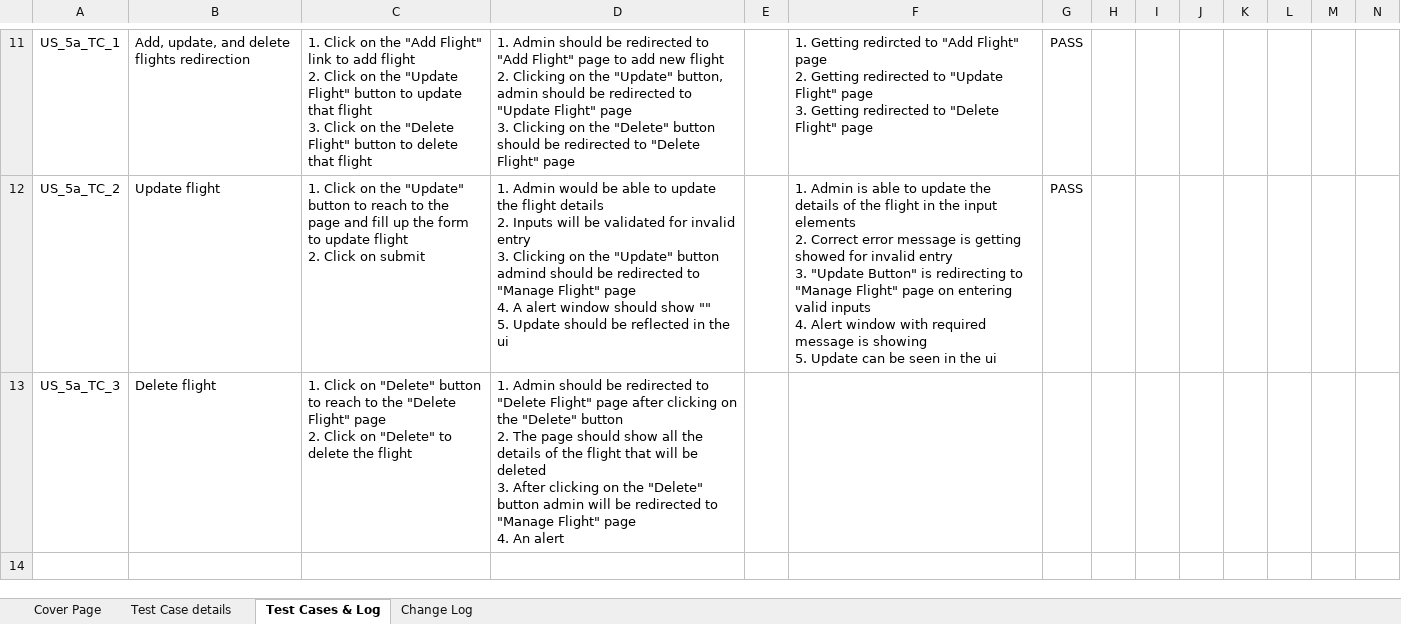
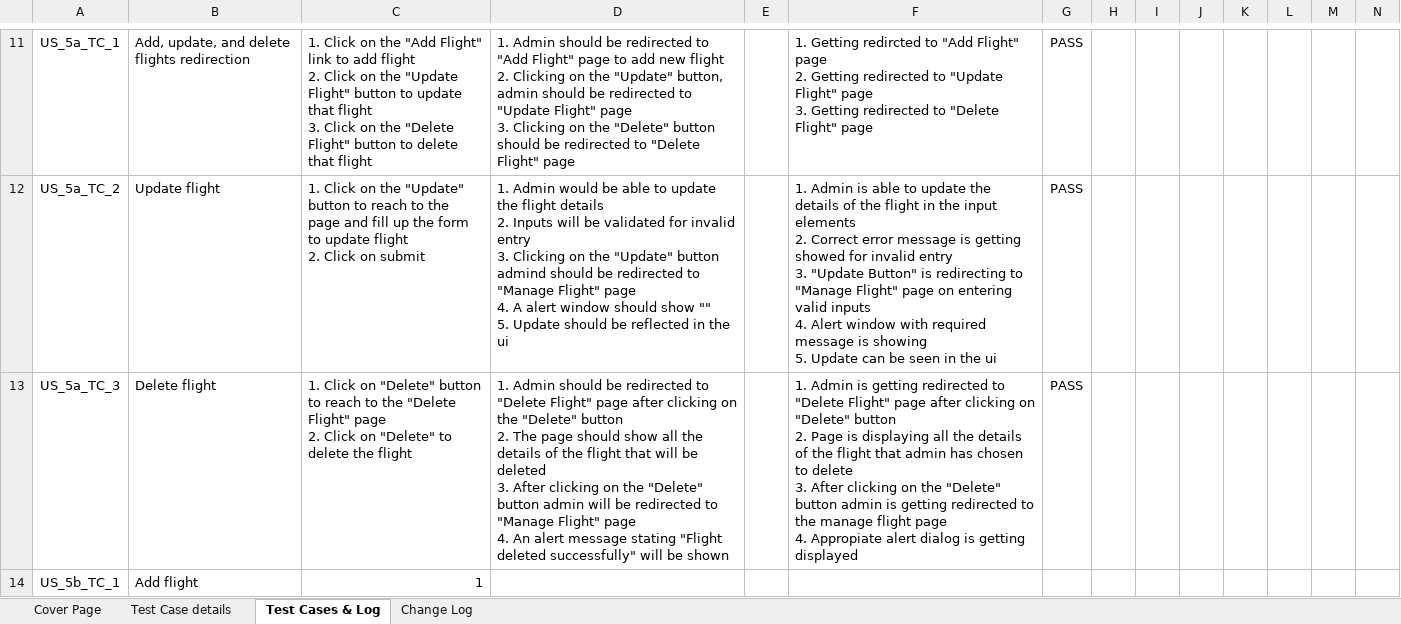
Before and after one commit to RitamChakraborty/airline_reservation, an Excel workbook: documents/Paper Work/03-Unit_Test_Cases_A080_Airline_Ticket_Reservation_System.xlsx, sheet Test Cases & Log, drawn as a sheet; only a part is shown, gaps mark what is left out; values as stored, in another font and other column widths than the file's, no borders; charts and pictures not drawn; rows hold the shown columns only; ↵ is a line break in a cell; the diff names each change by its address in the sheet, - before the commit and + after, or states it on an @@ line.

```diff
--- a/documents/Paper Work/03-Unit_Test_Cases_A080_Airline_Ticket_Reservation_System.xlsx (sheet Test Cases & Log)
+++ b/documents/Paper Work/03-Unit_Test_Cases_A080_Airline_Ticket_Reservation_System.xlsx (sheet Test Cases & Log)
-D13: …An alert
+D13: …An alert message stating "Flight deleted successfully" will be shown
-F13: (empty)
+F13: 1. Admin is getting redirected to "Delete Flight" page after clicking on "Delete" button ↵ 2. Page is displaying all the details of the flight that admin has chosen to delete ↵ 3. After clicking on the "Delete" button admin is getting redirected to the manage flight page ↵ 4. Appropiate alert dialog is getting displayed
-G13: (empty)
+G13: PASS
+row 14: US_5b_TC_1 | Add flight | 1
```
Also changed, not shown: documents/Paper Work/01-Sprint_Backlog_A080_Airline_Ticket_Reservation_System_v1.0.xlsx, documents/Paper Work/04-Product_Backlog_A080-Airlines_Ticket_Reservation_System.xlsx, 5 other files.
